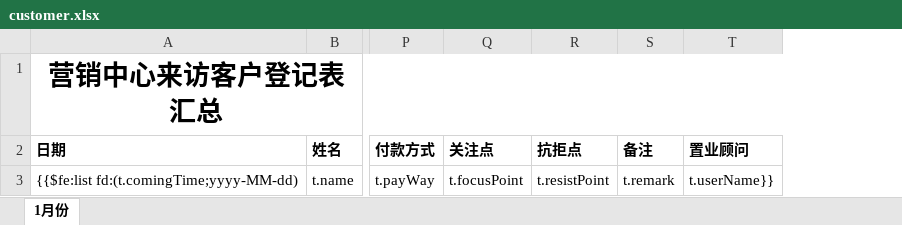
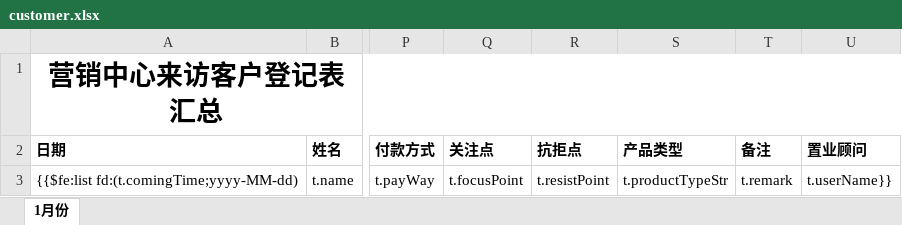
Before and after one commit to learnCmy/hhzy, an Excel workbook: src/main/resources/excel-template/customer.xlsx, sheet 1月份, drawn as a sheet; only a part is shown, gaps mark what is left out; values as stored, in another font and other column widths than the file's, no borders; the diff names each change by its address in the sheet, - before the commit and + after, or states it on an @@ line.

```diff
--- a/src/main/resources/excel-template/customer.xlsx (sheet 1月份)
+++ b/src/main/resources/excel-template/customer.xlsx (sheet 1月份)
+column S (产品类型), row 3: t.productTypeStr
```
Also changed, not shown: src/main/resources/excel-template/identify.xlsx, 22 other files.
